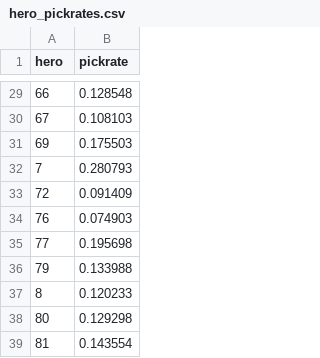
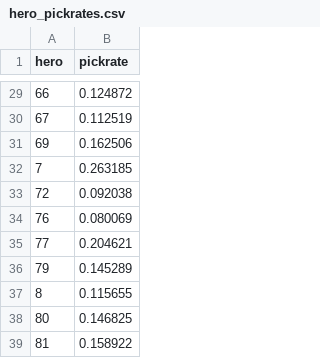
Before and after one commit to smokeyy92/deadlock_V2, a CSV file: Deadlock-App/data/meta/hero_pickrates.csv, drawn as a sheet; only a part is shown, gaps mark what is left out; the diff covers the shown part only.

```diff
--- a/Deadlock-App/data/meta/hero_pickrates.csv
+++ b/Deadlock-App/data/meta/hero_pickrates.csv
@@ -29,11 +29,11 @@ hero,pickrate
-66,0.128548
-67,0.108103
-69,0.175503
-7,0.280793
-72,0.091409
-76,0.074903
-77,0.195698
-79,0.133988
-8,0.120233
-80,0.129298
-81,0.143554
+66,0.124872
+67,0.112519
+69,0.162506
+7,0.263185
+72,0.092038
+76,0.080069
+77,0.204621
+79,0.145289
+8,0.115655
+80,0.146825
+81,0.158922
```
Also changed, not shown: 27 edited cells elsewhere in this file, Deadlock-App/data/meta/hero_meta_scores.csv, Deadlock-App/data/meta/hero_winrates.csv, 56 other files.
